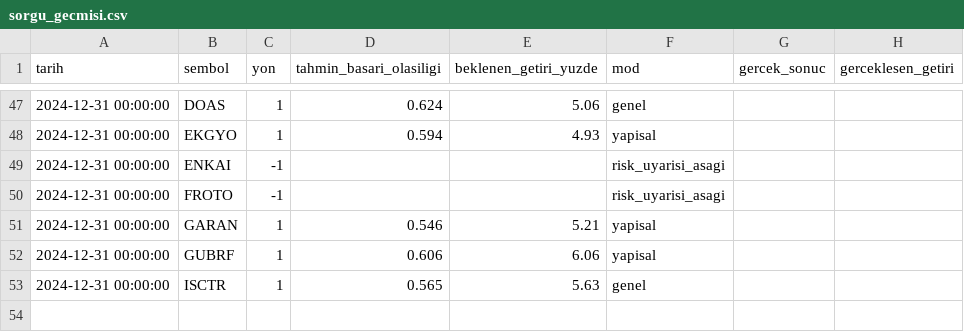
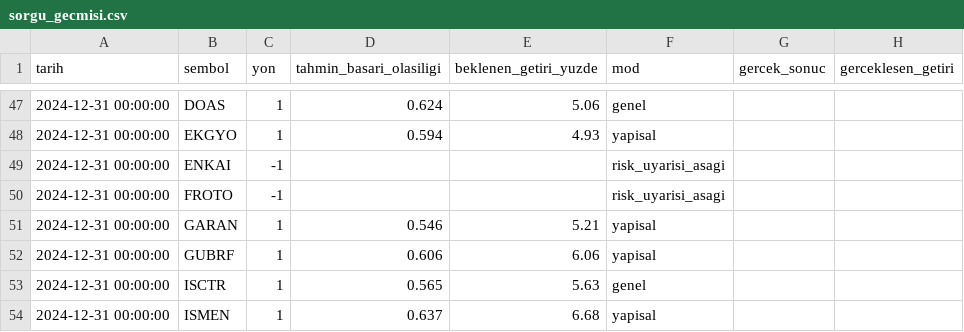
Before and after one commit to sifirdanbine01-commits/bist100-ai-tahmin, a CSV file: sorgu_gecmisi.csv, drawn as a sheet; only a part is shown, gaps mark what is left out.

```diff
--- a/sorgu_gecmisi.csv
+++ b/sorgu_gecmisi.csv
@@ -53 +53,2 @@ tarih,sembol,yon,tahmin_basari_olasiligi,beklenen_getiri_yuzde,mod,gercek_sonuc,
 2024-12-31 00:00:00,ISCTR,1,0.565,5.63,genel,,
+2024-12-31 00:00:00,ISMEN,1,0.637,6.68,yapisal,,
```
